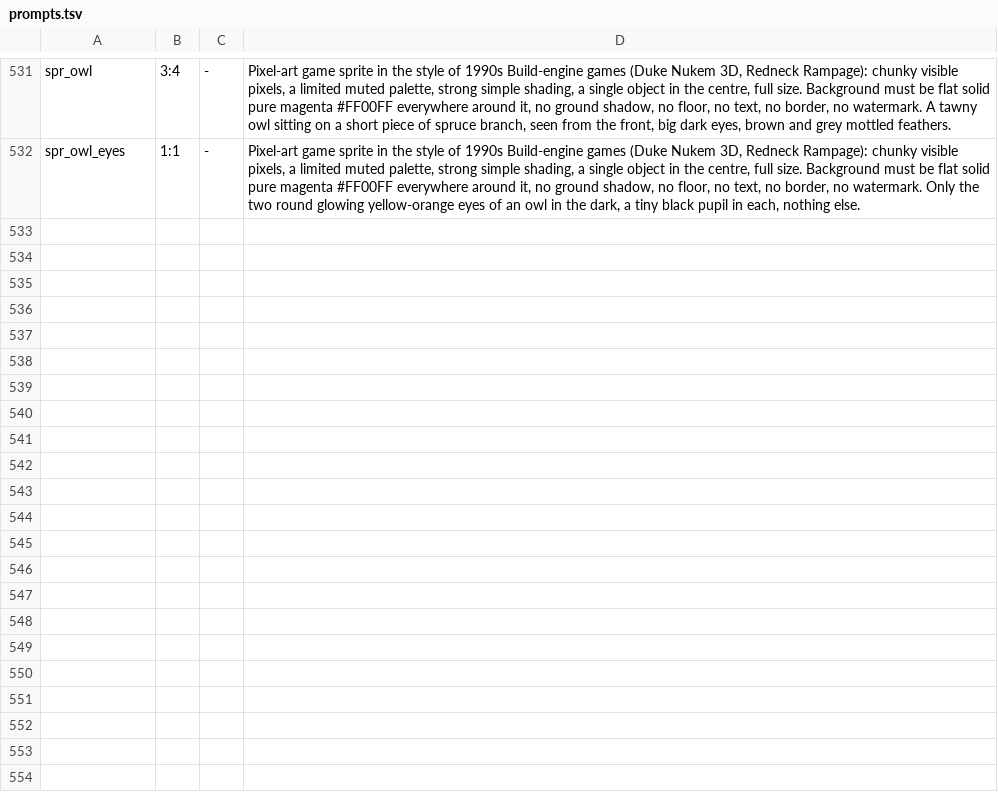
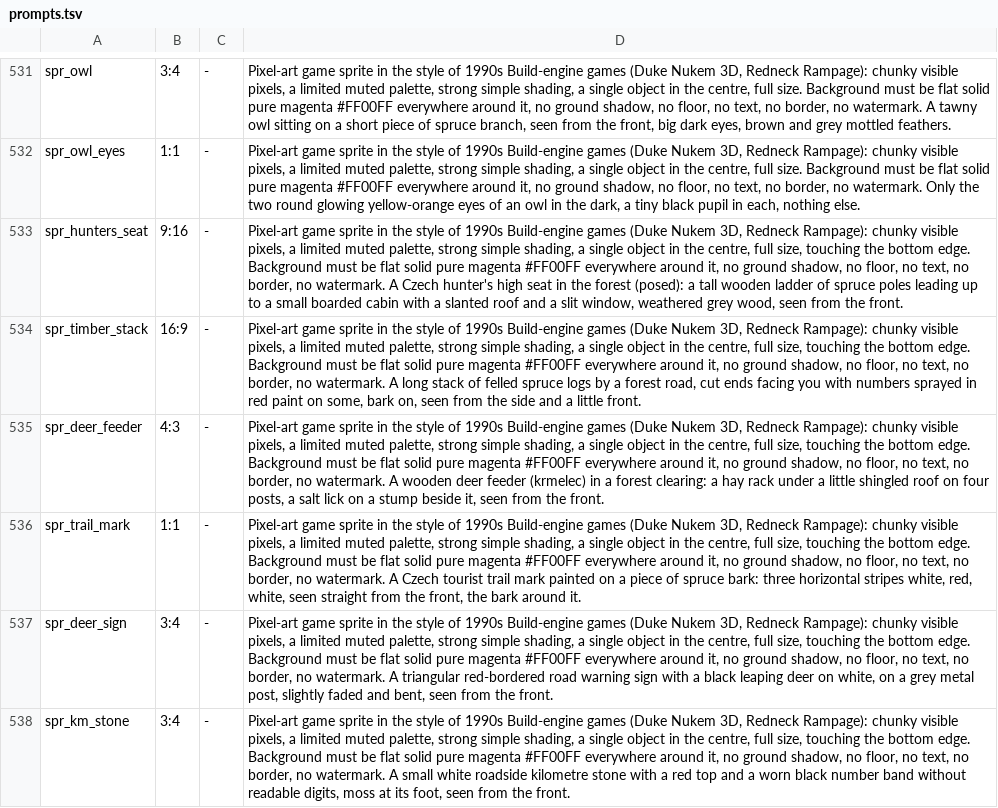
Before and after one commit to risafuranku/summercamp, a TSV file: tools/artgen/prompts.tsv, drawn as a sheet; only a part is shown, gaps mark what is left out.

```diff
--- a/tools/artgen/prompts.tsv
+++ b/tools/artgen/prompts.tsv
@@ -532 +532,7 @@ spr_owl	3:4	-	Pixel-art game sprite in the style of 1990s Build-engine games (Du
 spr_owl_eyes	1:1	-	Pixel-art game sprite in the style of 1990s Build-engine games (Duke Nukem 3D, Redneck Rampage): chunky visible pixels, a limited muted palette, strong simple shading, a single object in the centre, full size. Background must be flat solid pure magenta #FF00FF everywhere around it, no ground shadow, no floor, no text, no border, no watermark. Only the two round glowing yellow-orange eyes of an owl in the dark, a tiny black pupil in each, nothing else.
+spr_hunters_seat	9:16	-	Pixel-art game sprite in the style of 1990s Build-engine games (Duke Nukem 3D, Redneck Rampage): chunky visible pixels, a limited muted palette, strong simple shading, a single object in the centre, full size, touching the bottom edge. Background must be flat solid pure magenta #FF00FF everywhere around it, no ground shadow, no floor, no text, no border, no watermark. A Czech hunter's high seat in the forest (posed): a tall wooden ladder of spruce poles leading up to a small boarded cabin with a slanted roof and a slit window, weathered grey wood, seen from the front.
+spr_timber_stack	16:9	-	Pixel-art game sprite in the style of 1990s Build-engine games (Duke Nukem 3D, Redneck Rampage): chunky visible pixels, a limited muted palette, strong simple shading, a single object in the centre, full size, touching the bottom edge. Background must be flat solid pure magenta #FF00FF everywhere around it, no ground shadow, no floor, no text, no border, no watermark. A long stack of felled spruce logs by a forest road, cut ends facing you with numbers sprayed in red paint on some, bark on, seen from the side and a little front.
+spr_deer_feeder	4:3	-	Pixel-art game sprite in the style of 1990s Build-engine games (Duke Nukem 3D, Redneck Rampage): chunky visible pixels, a limited muted palette, strong simple shading, a single object in the centre, full size, touching the bottom edge. Background must be flat solid pure magenta #FF00FF everywhere around it, no ground shadow, no floor, no text, no border, no watermark. A wooden deer feeder (krmelec) in a forest clearing: a hay rack under a little shingled roof on four posts, a salt lick on a stump beside it, seen from the front.
+spr_trail_mark	1:1	-	Pixel-art game sprite in the style of 1990s Build-engine games (Duke Nukem 3D, Redneck Rampage): chunky visible pixels, a limited muted palette, strong simple shading, a single object in the centre, full size, touching the bottom edge. Background must be flat solid pure magenta #FF00FF everywhere around it, no ground shadow, no floor, no text, no border, no watermark. A Czech tourist trail mark painted on a piece of spruce bark: three horizontal stripes white, red, white, seen straight from the front, the bark around it.
+spr_deer_sign	3:4	-	Pixel-art game sprite in the style of 1990s Build-engine games (Duke Nukem 3D, Redneck Rampage): chunky visible pixels, a limited muted palette, strong simple shading, a single object in the centre, full size, touching the bottom edge. Background must be flat solid pure magenta #FF00FF everywhere around it, no ground shadow, no floor, no text, no border, no watermark. A triangular red-bordered road warning sign with a black leaping deer on white, on a grey metal post, slightly faded and bent, seen from the front.
+spr_km_stone	3:4	-	Pixel-art game sprite in the style of 1990s Build-engine games (Duke Nukem 3D, Redneck Rampage): chunky visible pixels, a limited muted palette, strong simple shading, a single object in the centre, full size, touching the bottom edge. Background must be flat solid pure magenta #FF00FF everywhere around it, no ground shadow, no floor, no text, no border, no watermark. A small white roadside kilometre stone with a red top and a worn black number band without readable digits, moss at its foot, seen from the front.
```
Also changed, not shown: 16 other files.
